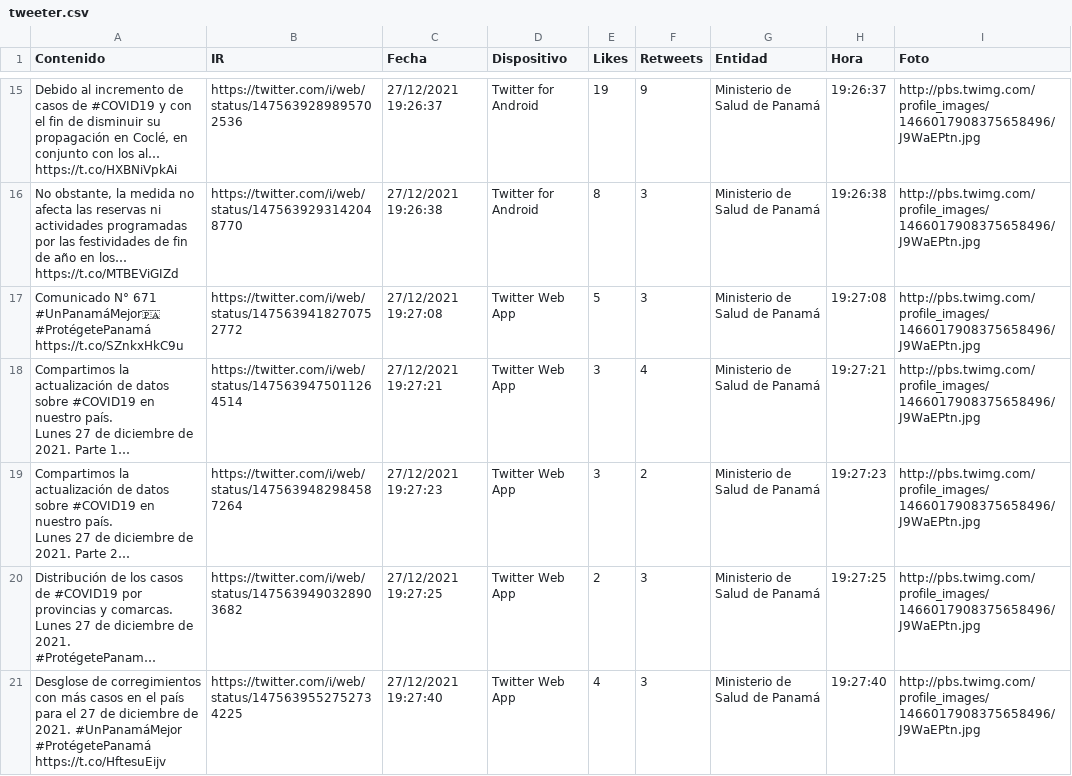
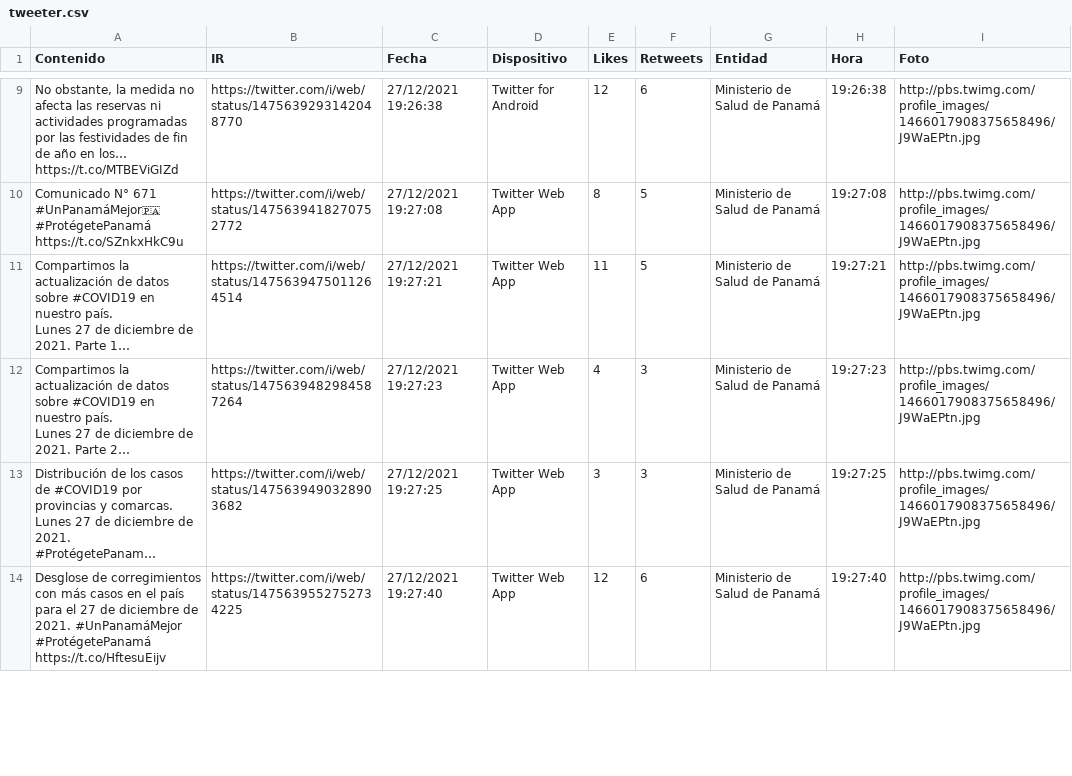
Before and after one commit to Sud-Austral/Datos_Panama, a CSV file: tweeter/tweeter.csv, drawn as a sheet; only a part is shown, gaps mark what is left out; long unchanged cells end in …; removed rows and columns are numbered as before the commit, all else as after; the diff covers the shown part only; the diff names each change by its address in the sheet, - before the commit and + after, or states it on an @@ line.

```diff
--- a/tweeter/tweeter.csv
+++ b/tweeter/tweeter.csv
-row 15: Debido al incremento de casos de #COVID19 y con el fin de disminuir su propagación en Coclé, en conjunto con los al… https://t.co/HXBNiVpkAi | https://twitter.com/i/web/status/1475639289895702536 | 27/12/2021 19:26:37 | Twitter for Android | 19 | 9 | Ministerio de Salud de Panamá | 19:26:37 | http://pbs.twimg.com/profile_images/1466017908375658496/J9WaEPtn.jpg
-E9 (Likes): 8
+E9 (Likes): 12
-F9 (Retweets): 3
+F9 (Retweets): 6
-E10 (Likes): 5
+E10 (Likes): 8
-F10 (Retweets): 3
+F10 (Retweets): 5
-E11 (Likes): 3
+E11 (Likes): 11
-F11 (Retweets): 4
+F11 (Retweets): 5
-E12 (Likes): 3
+E12 (Likes): 4
-F12 (Retweets): 2
+F12 (Retweets): 3
-E13 (Likes): 2
+E13 (Likes): 3
-E14 (Likes): 4
+E14 (Likes): 12
-F14 (Retweets): 3
+F14 (Retweets): 6
```
Also changed, not shown: 7 added rows, 6 removed rows and 6 edited cells elsewhere in this file, 1 other file.
